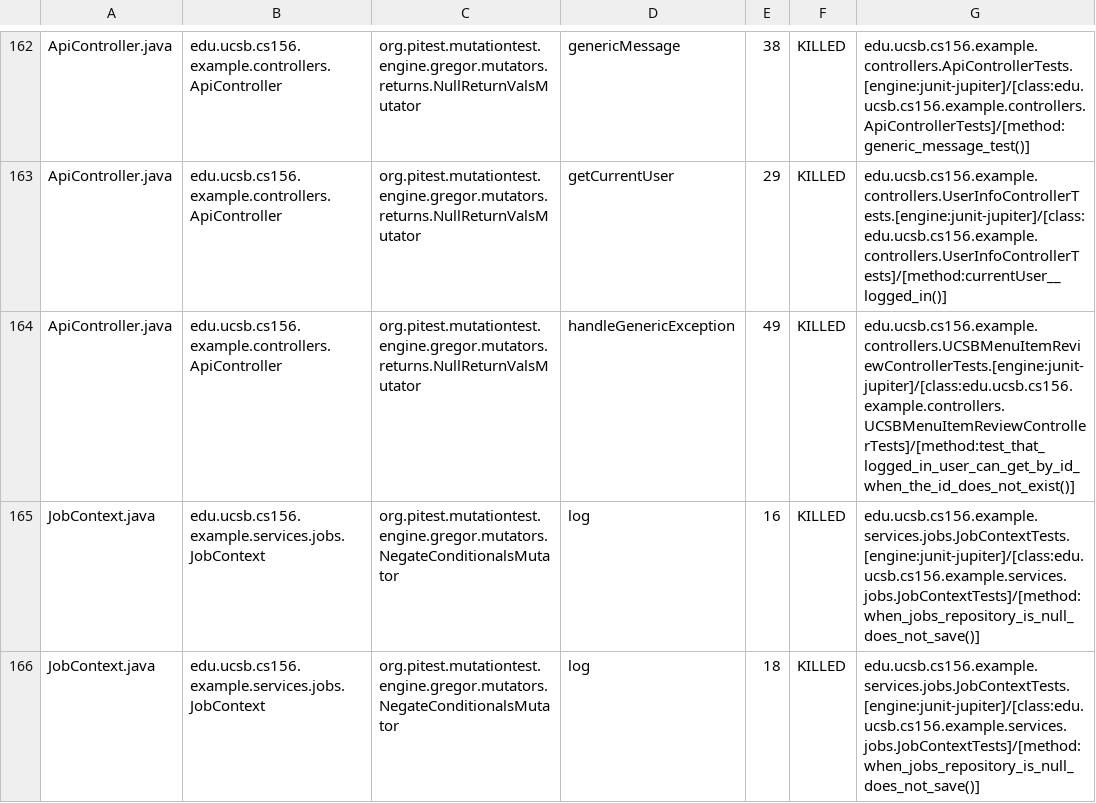
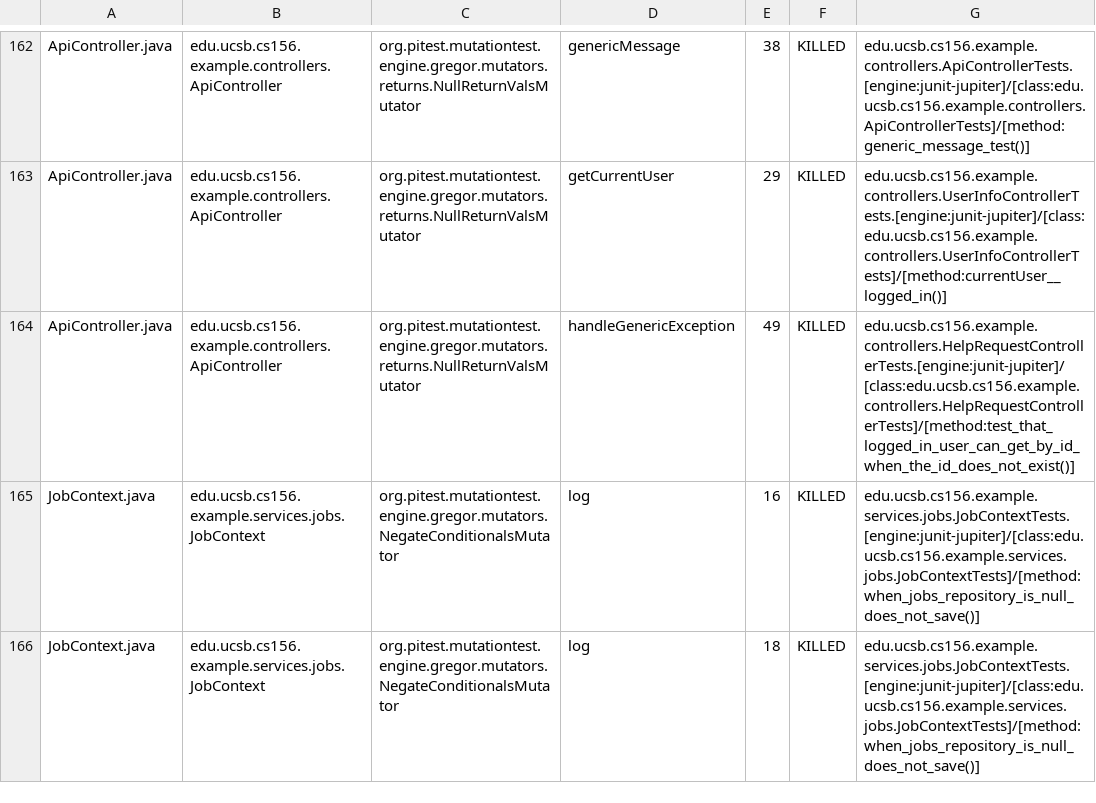
Before and after one commit to ucsb-cs156-s25/team02-s25-04, a CSV file: prs/85/pitest/mutations.csv, drawn as a sheet; only a part is shown, gaps mark what is left out.

Commit message:
Deploying to gh-pages from @ ucsb-cs156-s25/team02-s25-04@205fbf57270b53dbb15a415ddb379fbdf5392f5f 🚀

```diff
--- a/prs/85/pitest/mutations.csv
+++ b/prs/85/pitest/mutations.csv
@@ -163,3 +163,3 @@ ApiController.java,edu.ucsb.cs156.example.controllers.ApiController,org.pitest.m
 ApiController.java,edu.ucsb.cs156.example.controllers.ApiController,org.pitest.mutationtest.engine.gregor.mutators.returns.NullReturnValsMutator,getCurrentUser,29,KILLED,edu.ucsb.cs156.example.controllers.UserInfoControllerTests.[engine:junit-jupiter]/[class:edu.ucsb.cs156.example.controllers.UserInfoControllerTests]/[method:currentUser__logged_in()]
-ApiController.java,edu.ucsb.cs156.example.controllers.ApiController,org.pitest.mutationtest.engine.gregor.mutators.returns.NullReturnValsMutator,handleGenericException,49,KILLED,edu.ucsb.cs156.example.controllers.UCSBMenuItemReviewControllerTests.[engine:junit-jupiter]/[class:edu.ucsb.cs156.example.controllers.UCSBMenuItemReviewControllerTests]/[method:test_that_logged_in_user_can_get_by_id_when_the_id_does_not_exist()]
+ApiController.java,edu.ucsb.cs156.example.controllers.ApiController,org.pitest.mutationtest.engine.gregor.mutators.returns.NullReturnValsMutator,handleGenericException,49,KILLED,edu.ucsb.cs156.example.controllers.HelpRequestControllerTests.[engine:junit-jupiter]/[class:edu.ucsb.cs156.example.controllers.HelpRequestControllerTests]/[method:test_that_logged_in_user_can_get_by_id_when_the_id_does_not_exist()]
 JobContext.java,edu.ucsb.cs156.example.services.jobs.JobContext,org.pitest.mutationtest.engine.gregor.mutators.NegateConditionalsMutator,log,16,KILLED,edu.ucsb.cs156.example.services.jobs.JobContextTests.[engine:junit-jupiter]/[class:edu.ucsb.cs156.example.services.jobs.JobContextTests]/[method:when_jobs_repository_is_null_does_not_save()]
```
Also changed, not shown: 20 other files.
